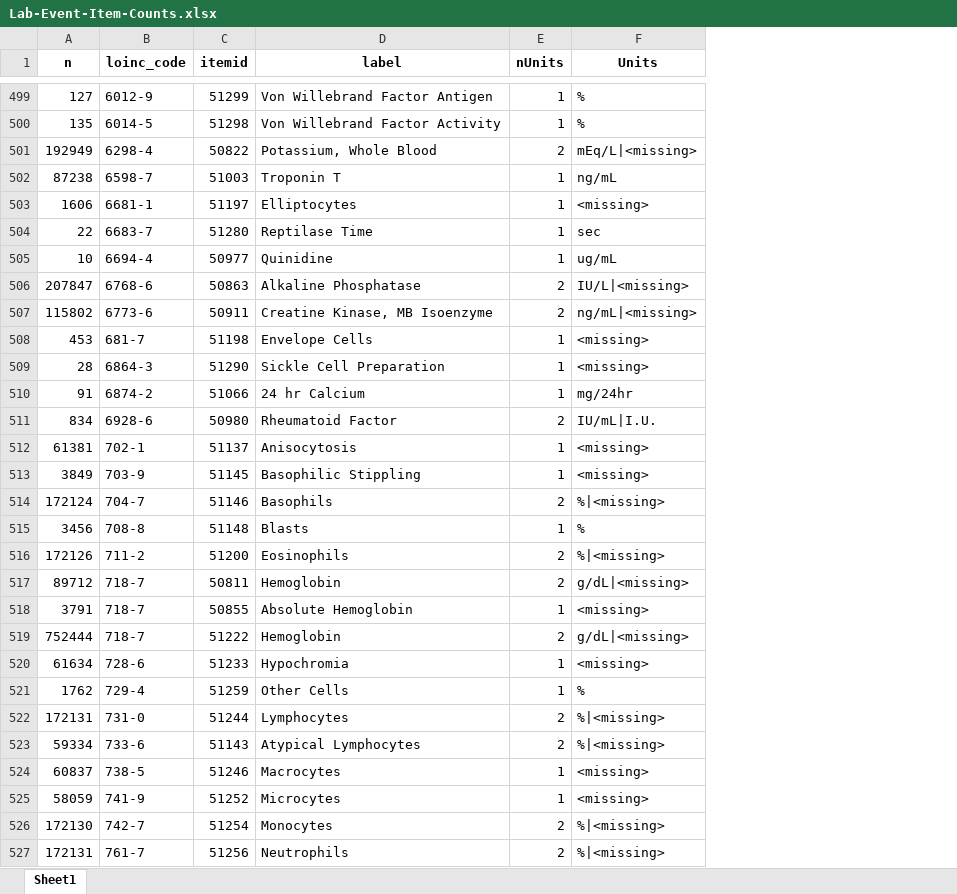
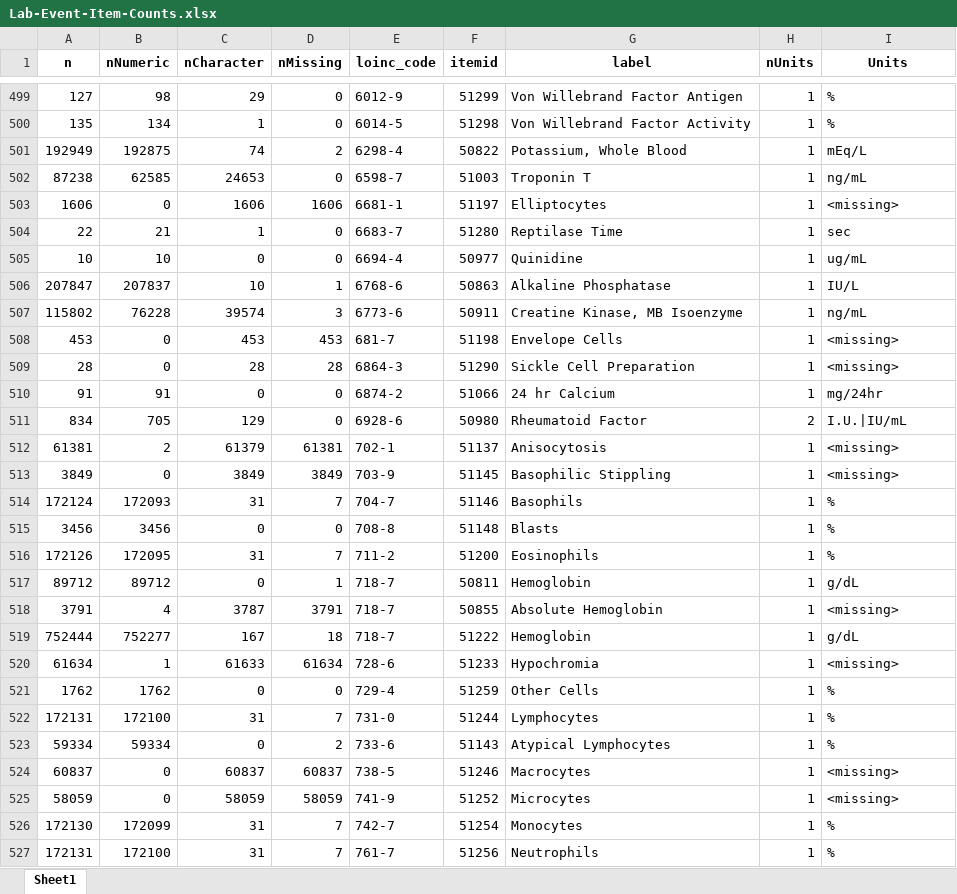
Before and after one commit to EarlGlynn/MIMIC-III-Exploration, an Excel workbook: labevents/Lab-Event-Item-Counts.xlsx, sheet Sheet1, drawn as a sheet; only a part is shown, gaps mark what is left out; values as stored, in another font and other column widths than the file's, no borders; addresses are those after the commit; the diff covers the shown part only; the diff names each change by its address in the sheet, - before the commit and + after, or states it on an @@ line.

Commit message:
Add new standardization "rule"; Improve summary of missing units

```diff
--- a/labevents/Lab-Event-Item-Counts.xlsx (sheet Sheet1)
+++ b/labevents/Lab-Event-Item-Counts.xlsx (sheet Sheet1)
+column B (nNumeric), rows 499-527: 98 | 134 | 192875 | 62585 | 0 | 21 | 10 | 207837 | 76228 | 0 | 0 | 91 | 705 | 2 | 0 | 172093 | 3456 | 172095 | 89712 | 4 | 752277 | 1 | 1762 | 172100 | 59334 | 0 | 0 | 172099 | 172100
+column C (nCharacter), rows 499-527: 29 | 1 | 74 | 24653 | 1606 | 1 | 0 | 10 | 39574 | 453 | 28 | 0 | 129 | 61379 | 3849 | 31 | 0 | 31 | 0 | 3787 | 167 | 61633 | 0 | 31 | 0 | 60837 | 58059 | 31 | 31
+column D (nMissing), rows 499-527: 0 | 0 | 2 | 0 | 1606 | 0 | 0 | 1 | 3 | 453 | 28 | 0 | 0 | 61381 | 3849 | 7 | 0 | 7 | 1 | 3791 | 18 | 61634 | 0 | 7 | 2 | 60837 | 58059 | 7 | 7
-H501 (nUnits): 2
+H501 (nUnits): 1
-I501 (Units): mEq/L|<missing>
+I501 (Units): mEq/L
-H506:H507 (nUnits): 2
+H506:H507 (nUnits): 1
-I506 (Units): IU/L|<missing>
+I506 (Units): IU/L
-I507 (Units): ng/mL|<missing>
+I507 (Units): ng/mL
-I511 (Units): IU/mL|I.U.
+I511 (Units): I.U.|IU/mL
-H514 (nUnits): 2
+H514 (nUnits): 1
-I514 (Units): %|<missing>
+I514 (Units): %
-H516:H517 (nUnits): 2
+H516:H517 (nUnits): 1
-I516 (Units): %|<missing>
+I516 (Units): %
-I517 (Units): g/dL|<missing>
+I517 (Units): g/dL
-H519 (nUnits): 2
+H519 (nUnits): 1
-I519 (Units): g/dL|<missing>
+I519 (Units): g/dL
-H522:H523 (nUnits): 2
+H522:H523 (nUnits): 1
-I522:I523 (Units): %|<missing>
+I522:I523 (Units): %
-H526:H527 (nUnits): 2
+H526:H527 (nUnits): 1
-I526:I527 (Units): %|<missing>
+I526:I527 (Units): %
```
Also changed, not shown: 188 edited cells elsewhere in this sheet, labevents/Lab-Event-Fluid-Category-Counts.xlsx, labevents/Lab-Event-LOINC-Multiple-itemids.xlsx, 3 other files.
